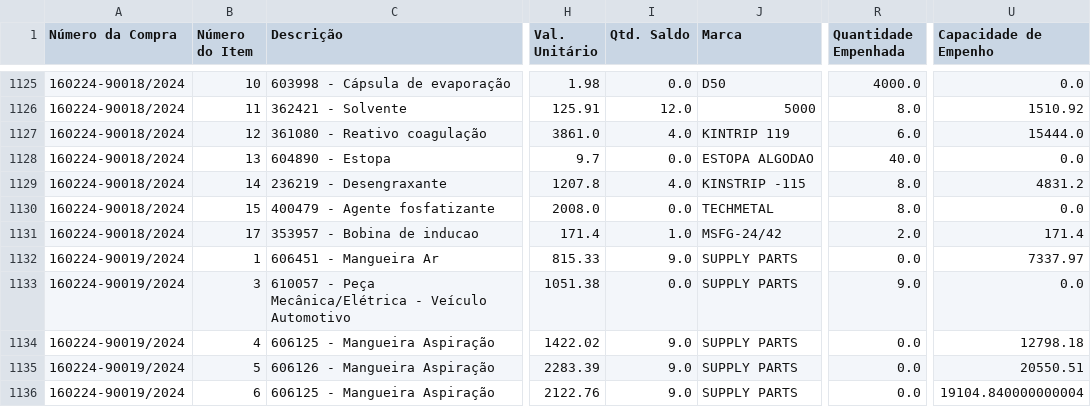
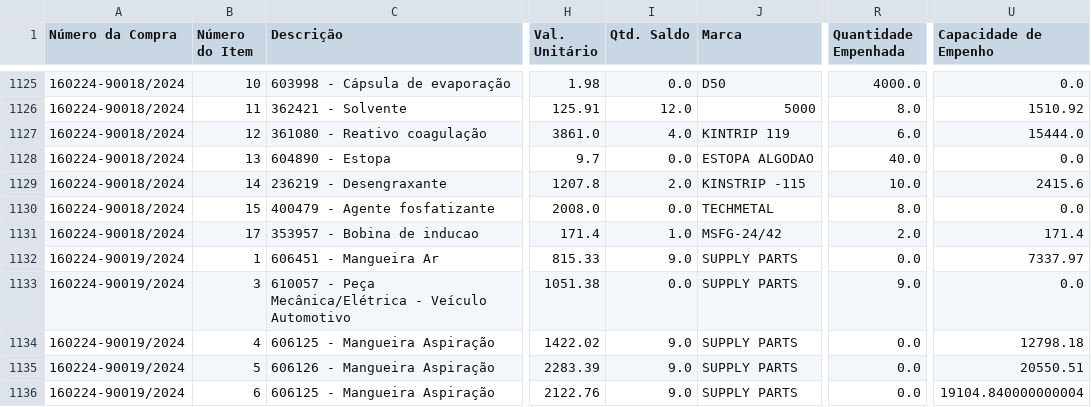
Before and after one commit to hermannvargens/projeto_requisicao, a CSV file: app/df_itens.csv, drawn as a sheet; only a part is shown, gaps mark what is left out; the diff covers the shown part only; the diff names each change by its address in the sheet, - before the commit and + after, or states it on an @@ line.

```diff
--- a/app/df_itens.csv
+++ b/app/df_itens.csv
-I1129 (Qtd. Saldo): 4.0
+I1129 (Qtd. Saldo): 2.0
-R1129 (Quantidade Empenhada): 8.0
+R1129 (Quantidade Empenhada): 10.0
-U1129 (Capacidade de Empenho): 4831.2
+U1129 (Capacidade de Empenho): 2415.6
```
Also changed, not shown: 24 edited cells elsewhere in this file.
